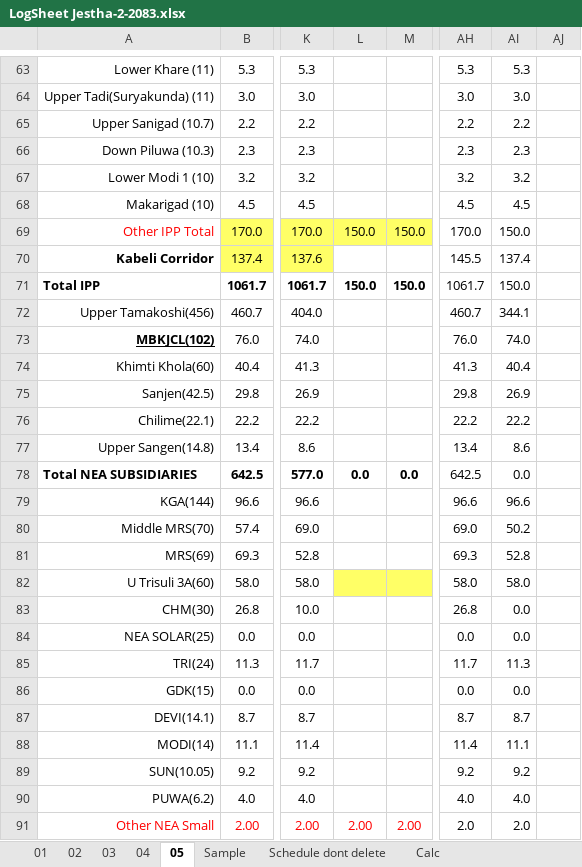
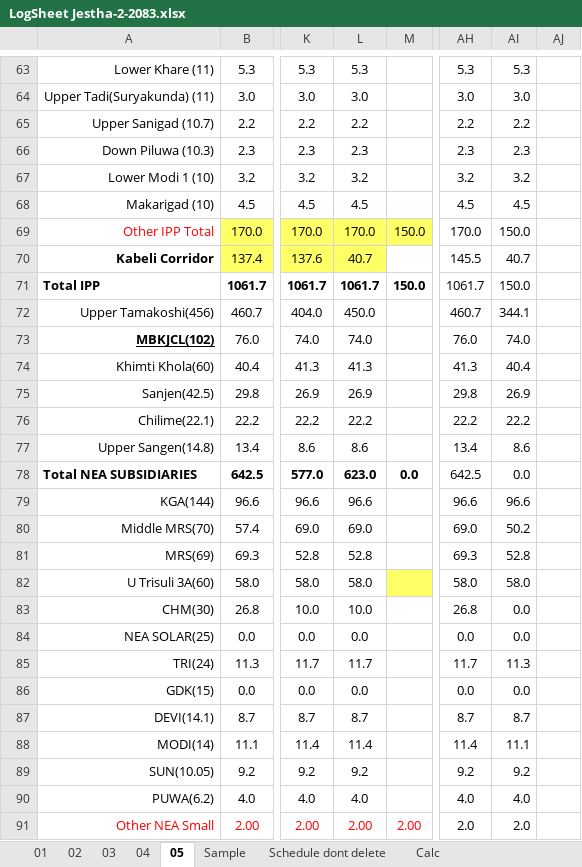
Before and after one commit to Bikramsth/LDC_DATA-ANALYZER, an Excel workbook: LDC_Data/Log Sheet 2083/LogSheet Jestha-2-2083.xlsx, sheet 05, drawn as a sheet; only a part is shown, gaps mark what is left out; values as stored, in another font and other column widths than the file's, no borders; conditional formats not drawn; the diff covers the shown part only; the diff names each change by its address in the sheet, - before the commit and + after, or states it on an @@ line.

```diff
--- a/LDC_Data/Log Sheet 2083/LogSheet Jestha-2-2083.xlsx (sheet 05)
+++ b/LDC_Data/Log Sheet 2083/LogSheet Jestha-2-2083.xlsx (sheet 05)
-L63: (empty)
+L63: 5.3
-L64: (empty)
+L64: 3.0
-L65: (empty)
+L65: 2.2
-L66: (empty)
+L66: 2.3
-L67: (empty)
+L67: 3.2
-L68: (empty)
+L68: 4.5
-L69: 150.0
+L69: 170.0
-L70: (empty)
+L70: 40.7
-L70 fill: none
+L70 fill: #FFFF66
-AI70: 137.4
+AI70: 40.7
-L71: 150.0
+L71: 1061.7
-L72: (empty)
+L72: 450.0
-L73: (empty)
+L73: 74.0
-L74: (empty)
+L74: 41.3
-L75: (empty)
+L75: 26.9
-L76: (empty)
+L76: 22.2
-L77: (empty)
+L77: 8.6
-L78: 0.0
+L78: 623.0
-L79: (empty)
+L79: 96.6
-L80: (empty)
+L80: 69.0
-L81: (empty)
+L81: 52.8
-L82: (empty)
+L82: 58.0
-L82 fill: #FFFF66
+L82 fill: none
-L83: (empty)
+L83: 10.0
-L84: (empty)
+L84: 0.0
-L85: (empty)
+L85: 11.7
-L86: (empty)
+L86: 0.0
-L87: (empty)
+L87: 8.7
-L88: (empty)
+L88: 11.4
-L89: (empty)
+L89: 9.2
-L90: (empty)
+L90: 4.0
```
Also changed, not shown: 106 edited cells elsewhere in this sheet, sheet 03, hidden cells.
